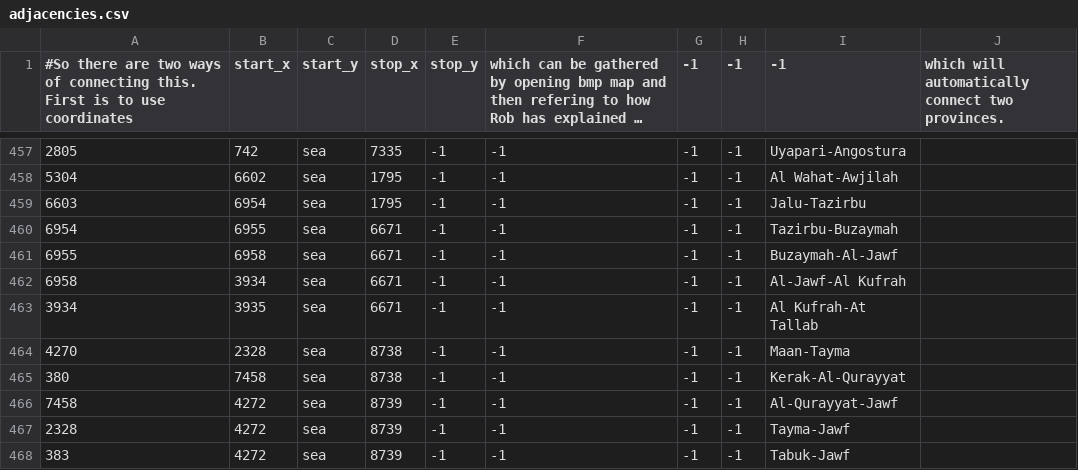
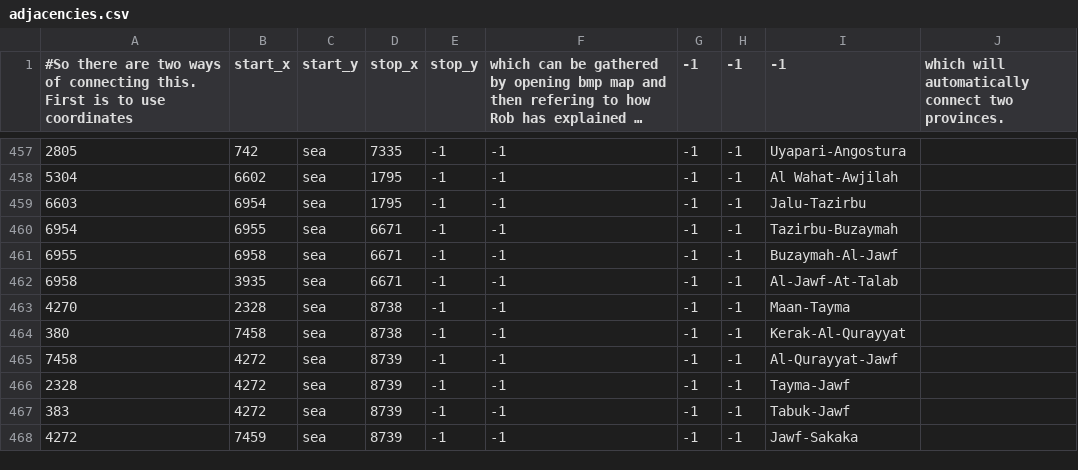
Before and after one commit to Mors231messorem/Victorum-Universalis-1.35.-KEBAB, a CSV file: map/adjacencies.csv, drawn as a sheet; only a part is shown, gaps mark what is left out; the shorter side is filled out with more unchanged rows; long unchanged cells end in …; the diff names each change by its address in the sheet, - before the commit and + after, or states it on an @@ line.

```diff
--- a/map/adjacencies.csv
+++ b/map/adjacencies.csv
-B462 (start_x): 3934
+B462 (start_x): 3935
-I462 (-1): Al-Jawf-Al Kufrah
+I462 (-1): Al-Jawf-At-Talab
-row 463: 3934 | 3935 | sea | 6671 | -1 | -1 | -1 | -1 | Al Kufrah-At Tallab
```
Also changed, not shown: map/definition.csv, 16 other files.
